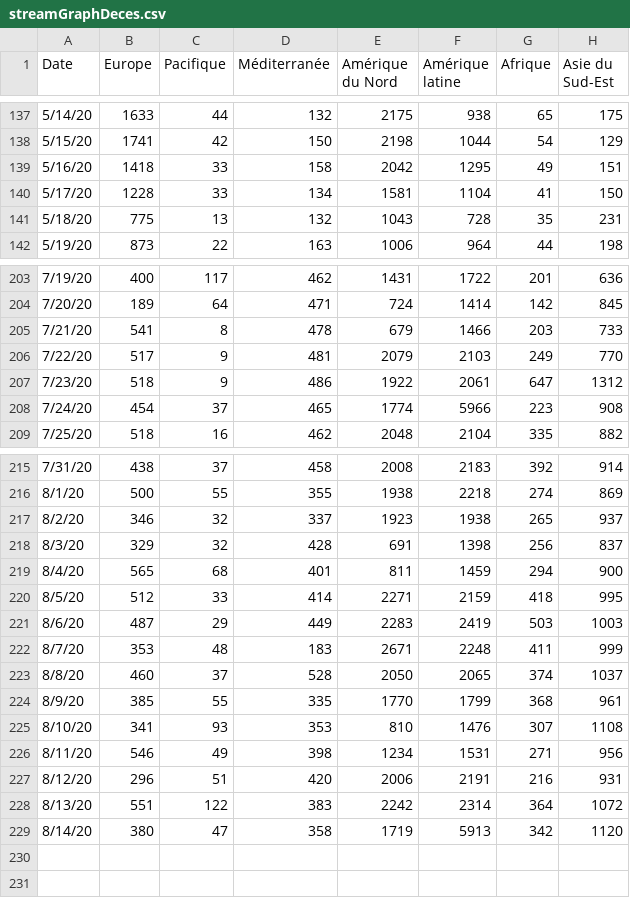
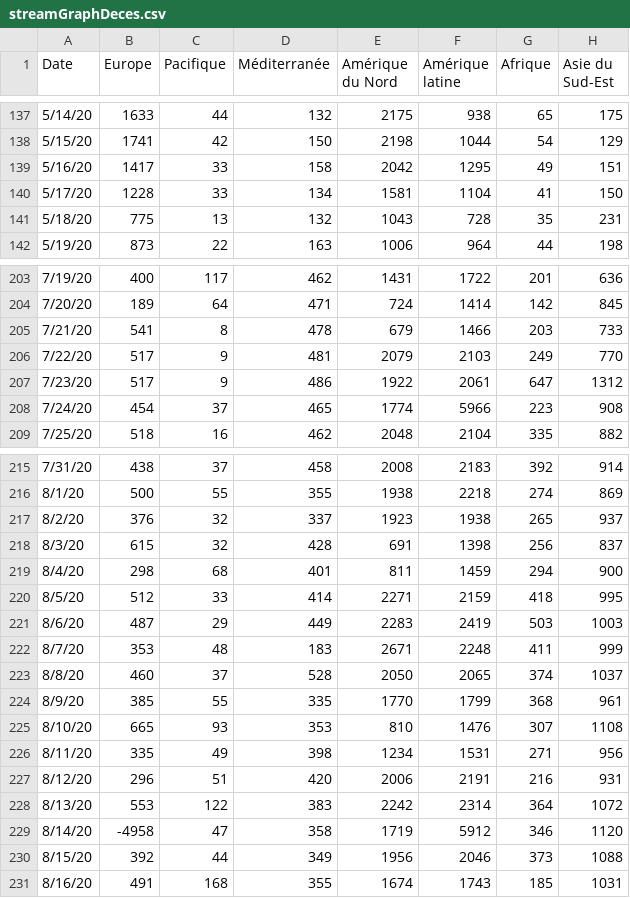
Before and after one commit to AVergely/Covid_19, a CSV file: streamGraphDeces.csv, drawn as a sheet; only a part is shown, gaps mark what is left out.

```diff
--- a/streamGraphDeces.csv
+++ b/streamGraphDeces.csv
@@ -138,3 +138,3 @@ Date;Europe;Pacifique;Méditerranée;Amérique du Nord;Amérique latine;Afrique;
 5/15/20;1741;42;150;2198;1044;54;129
-5/16/20;1418;33;158;2042;1295;49;151
+5/16/20;1417;33;158;2042;1295;49;151
 5/17/20;1228;33;134;1581;1104;41;150
@@ -206,3 +206,3 @@ Date;Europe;Pacifique;Méditerranée;Amérique du Nord;Amérique latine;Afrique;
 7/22/20;517;9;481;2079;2103;249;770
-7/23/20;518;9;486;1922;2061;647;1312
+7/23/20;517;9;486;1922;2061;647;1312
 7/24/20;454;37;465;1774;5966;223;908
@@ -216,5 +216,5 @@ Date;Europe;Pacifique;Méditerranée;Amérique du Nord;Amérique latine;Afrique;
 8/1/20;500;55;355;1938;2218;274;869
-8/2/20;346;32;337;1923;1938;265;937
-8/3/20;329;32;428;691;1398;256;837
-8/4/20;565;68;401;811;1459;294;900
+8/2/20;376;32;337;1923;1938;265;937
+8/3/20;615;32;428;691;1398;256;837
+8/4/20;298;68;401;811;1459;294;900
 8/5/20;512;33;414;2271;2159;418;995
@@ -224,6 +224,8 @@ Date;Europe;Pacifique;Méditerranée;Amérique du Nord;Amérique latine;Afrique;
 8/9/20;385;55;335;1770;1799;368;961
-8/10/20;341;93;353;810;1476;307;1108
-8/11/20;546;49;398;1234;1531;271;956
+8/10/20;665;93;353;810;1476;307;1108
+8/11/20;335;49;398;1234;1531;271;956
 8/12/20;296;51;420;2006;2191;216;931
-8/13/20;551;122;383;2242;2314;364;1072
-8/14/20;380;47;358;1719;5913;342;1120
+8/13/20;553;122;383;2242;2314;364;1072
+8/14/20;-4958;47;358;1719;5912;346;1120
+8/15/20;392;44;349;1956;2046;373;1088
+8/16/20;491;168;355;1674;1743;185;1031
```
Also changed, not shown: Covid19_Carte_Cas.csv, Covid19_Carte_Cas_Transpose.csv, 3 other files.
